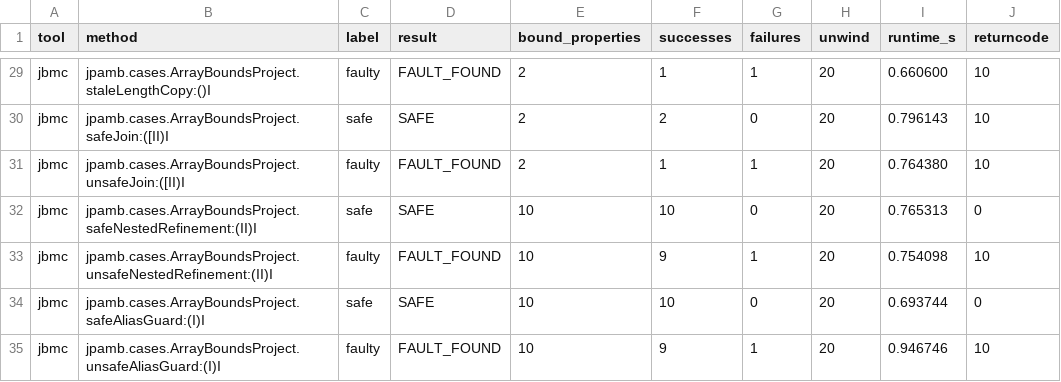
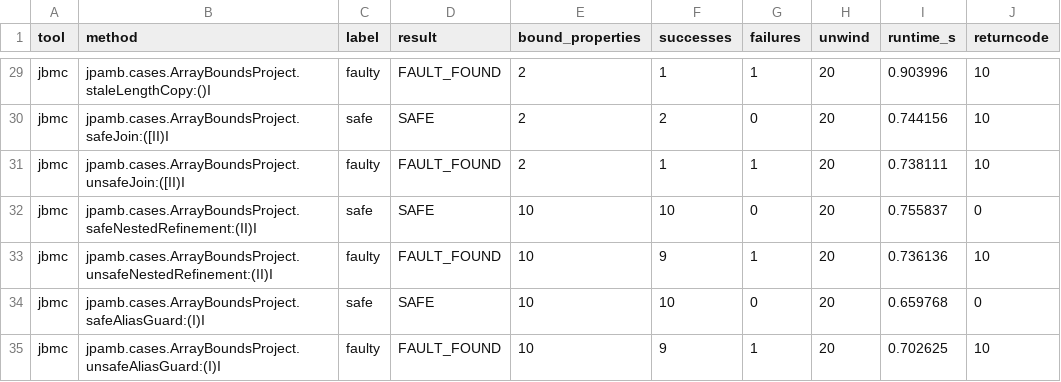
Before and after one commit to NiclasIrsbol/Program-analysis-Group-10, a CSV file: jpamb-main/solutions/array_bounds/evaluation/external-tools-results/jbmc_results.csv, drawn as a sheet; only a part is shown, gaps mark what is left out; the diff covers the shown part only; the diff names each change by its address in the sheet, - before the commit and + after, or states it on an @@ line.

```diff
--- a/jpamb-main/solutions/array_bounds/evaluation/external-tools-results/jbmc_results.csv
+++ b/jpamb-main/solutions/array_bounds/evaluation/external-tools-results/jbmc_results.csv
-I29 (runtime_s): 0.660600
+I29 (runtime_s): 0.903996
-I30 (runtime_s): 0.796143
+I30 (runtime_s): 0.744156
-I31 (runtime_s): 0.764380
+I31 (runtime_s): 0.738111
-I32 (runtime_s): 0.765313
+I32 (runtime_s): 0.755837
-I33 (runtime_s): 0.754098
+I33 (runtime_s): 0.736136
-I34 (runtime_s): 0.693744
+I34 (runtime_s): 0.659768
-I35 (runtime_s): 0.946746
+I35 (runtime_s): 0.702625
```
Also changed, not shown: 27 edited cells elsewhere in this file, jpamb-main/solutions/array_bounds/evaluation/evaluation-results/jvm_replay_failures.csv, jpamb-main/solutions/array_bounds/evaluation/external-tools-results/checker_framework_accesses.csv, 7 other files.
